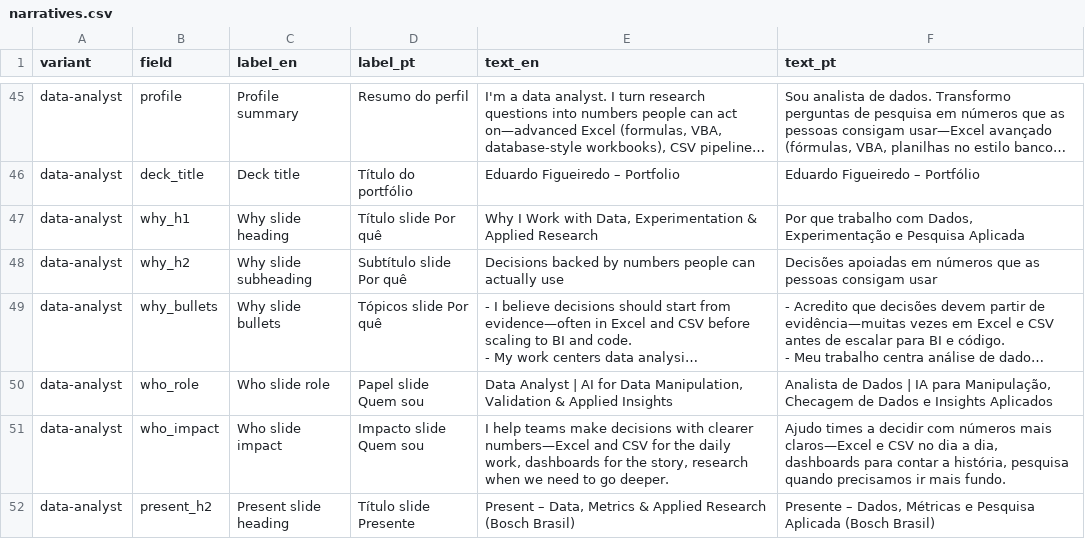
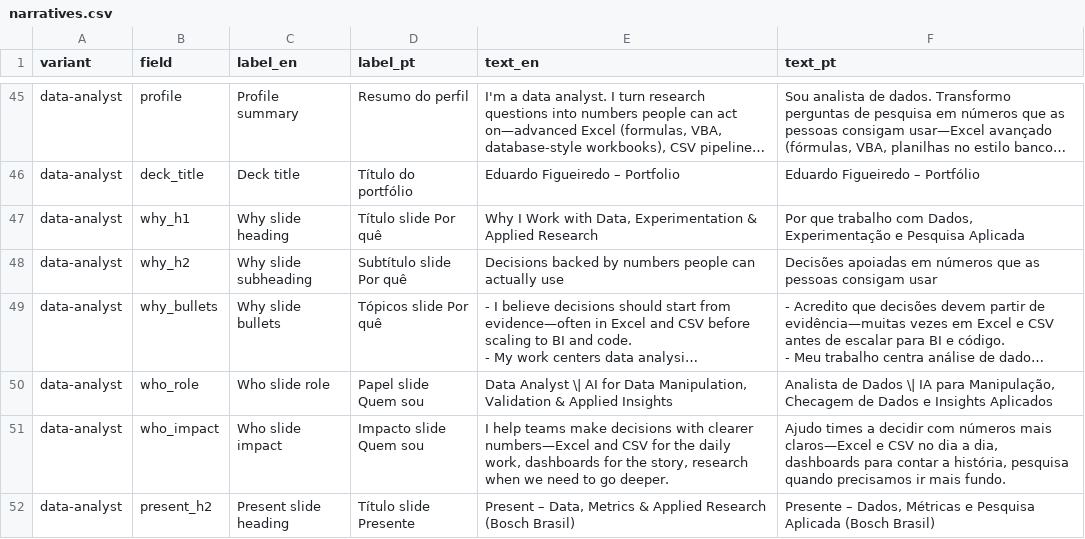
Before and after one commit to duducm2/my-personal-repo, a CSV file: my-data/canonical/narratives.csv, drawn as a sheet; only a part is shown, gaps mark what is left out; long unchanged cells end in …; the diff covers the shown part only; the diff names each change by its address in the sheet, - before the commit and + after, or states it on an @@ line.

```diff
--- a/my-data/canonical/narratives.csv
+++ b/my-data/canonical/narratives.csv
-E50 (text_en): Data Analyst | AI for…
+E50 (text_en): Data Analyst \| AI for…
-F50 (text_pt): …de Dados | IA para…
+F50 (text_pt): …de Dados \| IA para…
```
Also changed, not shown: 6 edited cells elsewhere in this file, 7 other files.
